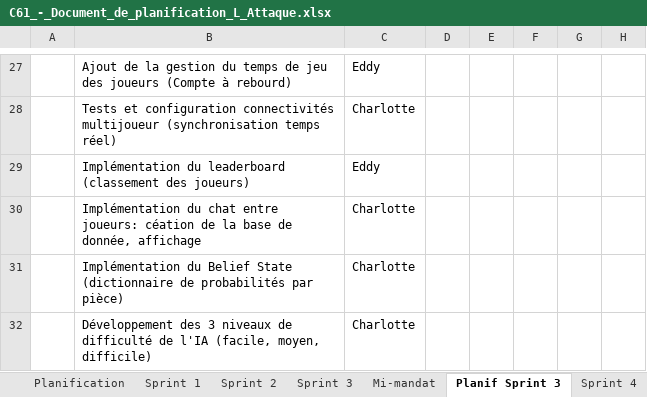
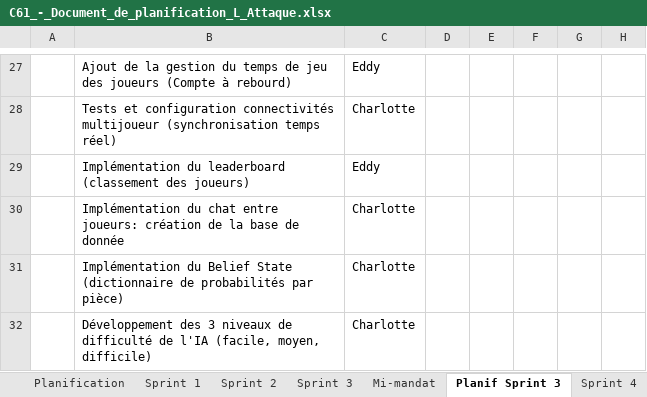
Before and after one commit to Icarium17/L-Attaque, an Excel workbook: doc/C61_-_Document_de_planification_L_Attaque.xlsx, sheet Planif Sprint 3, drawn as a sheet; only a part is shown, gaps mark what is left out; values as stored, in another font and other column widths than the file's, no borders; the diff names each change by its address in the sheet, - before the commit and + after, or states it on an @@ line.

```diff
--- a/doc/C61_-_Document_de_planification_L_Attaque.xlsx (sheet Planif Sprint 3)
+++ b/doc/C61_-_Document_de_planification_L_Attaque.xlsx (sheet Planif Sprint 3)
-B30: …entre joueurs: céation de la base de donnée, affichage
+B30: …entre joueurs: création de la base de donnée
```
Also changed, not shown: sheet Sprint 3, 1 other file.
